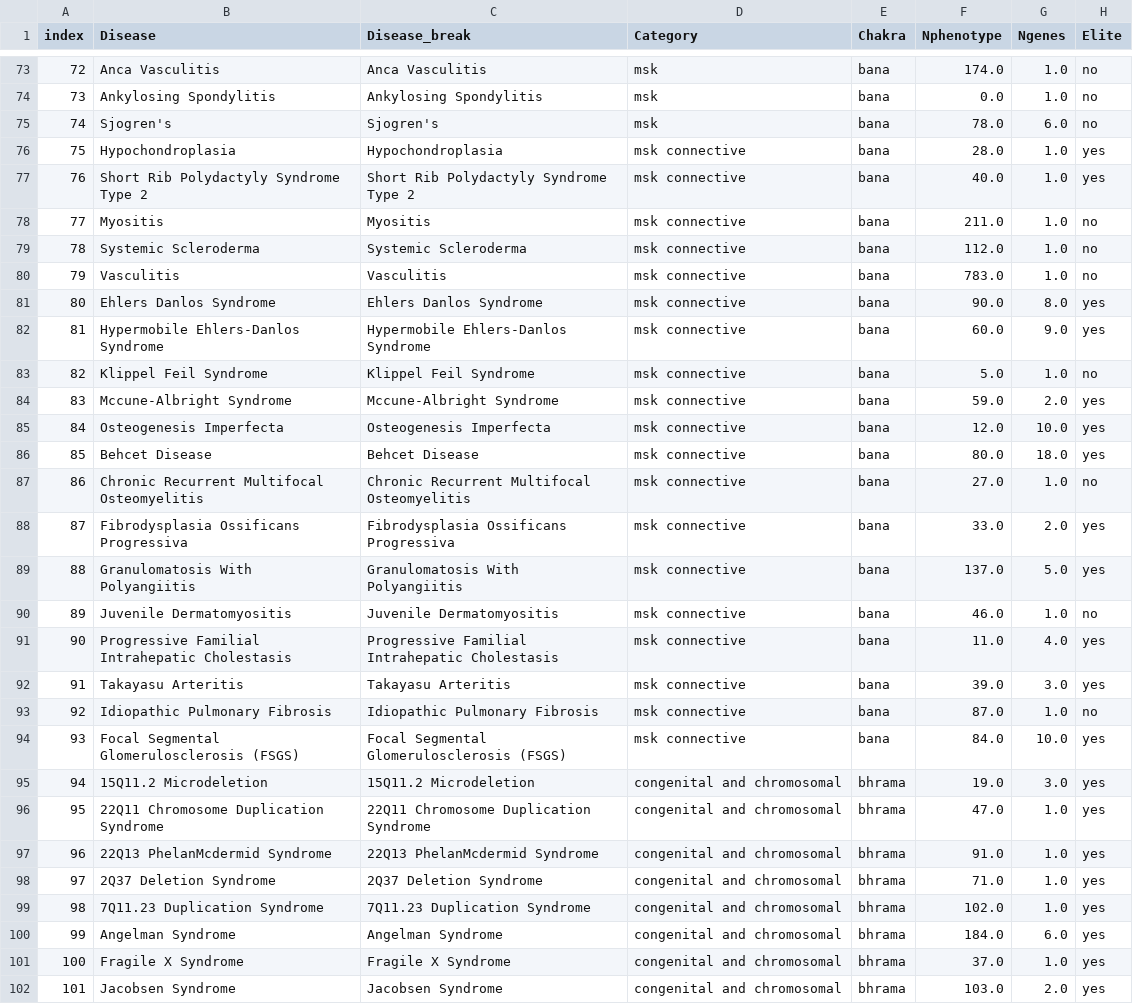
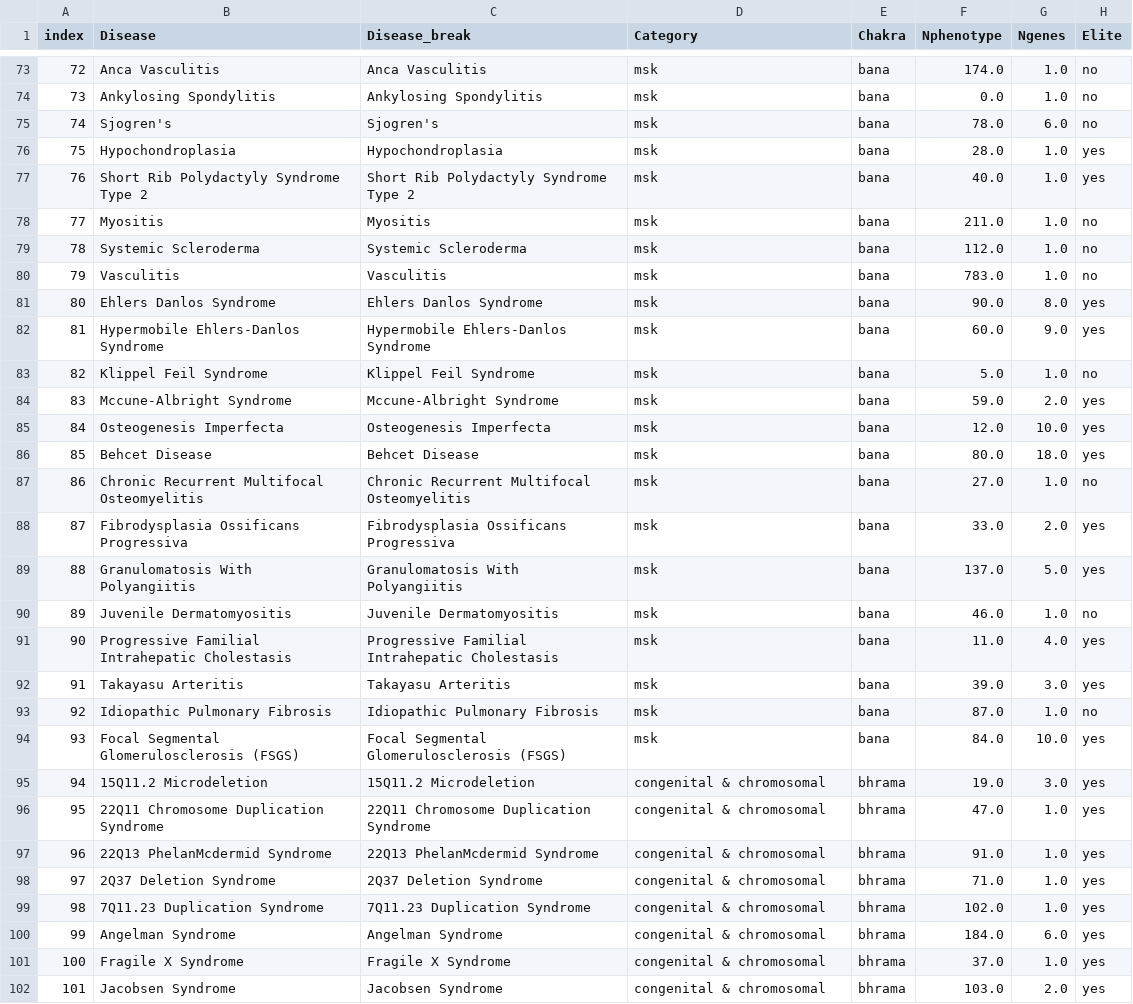
Before and after one commit to staylor7/rare-diseases, a CSV file: public/seq.d3.csv, drawn as a sheet; only a part is shown, gaps mark what is left out; the diff covers the shown part only; the diff names each change by its address in the sheet, - before the commit and + after, or states it on an @@ line.

Commit message:
corrections and shorter category names

```diff
--- a/public/seq.d3.csv
+++ b/public/seq.d3.csv
-D76:D94 (Category): msk connective
+D76:D94 (Category): msk
-D95:D102 (Category): congenital and chromosomal
+D95:D102 (Category): congenital & chromosomal
```
Also changed, not shown: 63 edited cells elsewhere in this file.
